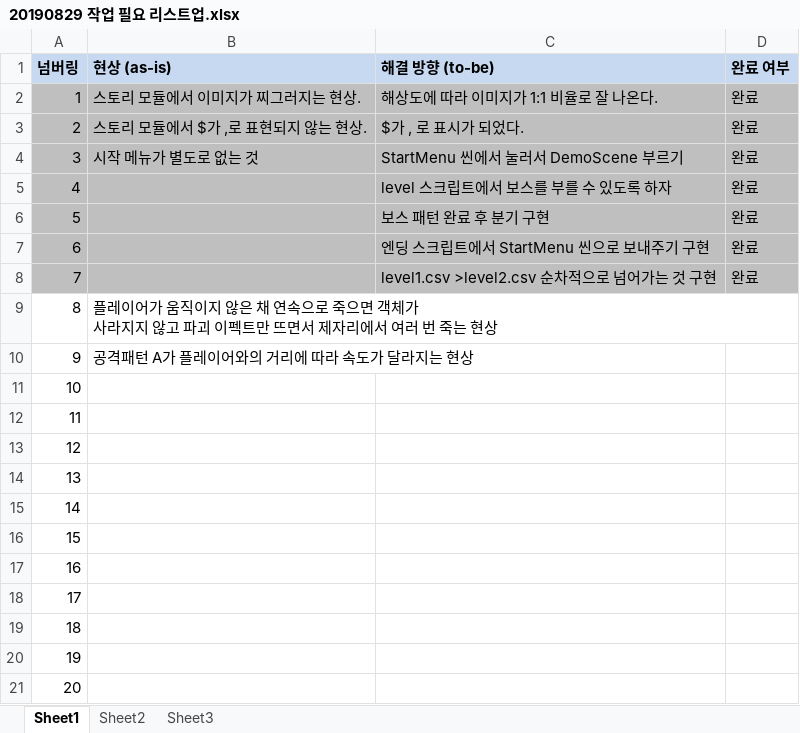
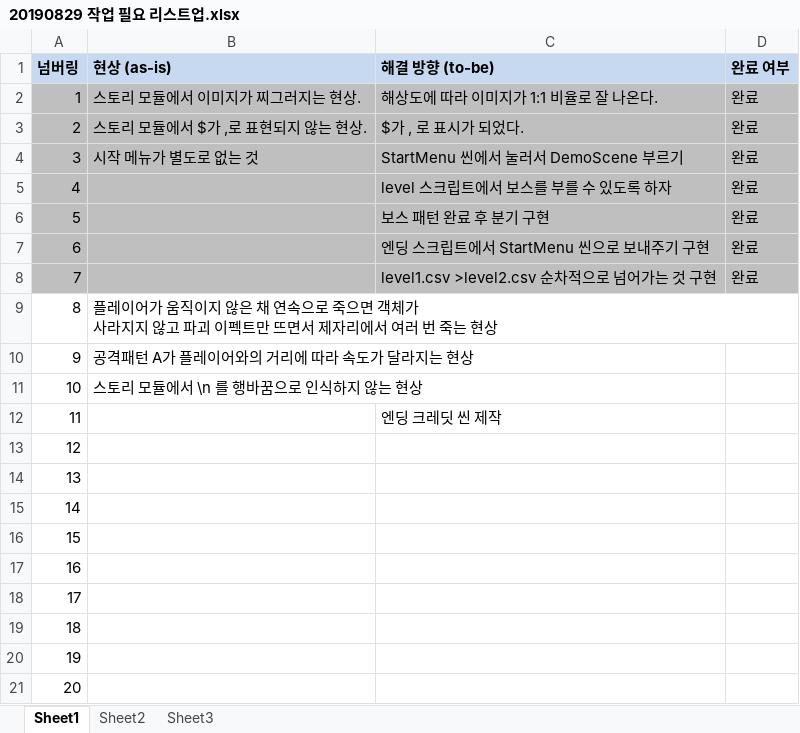
Before and after one commit to kalmmis/IndiePunk-PSY2050, an Excel workbook: 20190829 작업 필요 리스트업.xlsx, sheet Sheet1, drawn as a sheet; values as stored, in another font and other column widths than the file's, no borders; the diff names each change by its address in the sheet, - before the commit and + after, or states it on an @@ line.

Commit message:
Update 20190829 작업 필요 리스트업.xlsx

```diff
--- a/20190829 작업 필요 리스트업.xlsx (sheet Sheet1)
+++ b/20190829 작업 필요 리스트업.xlsx (sheet Sheet1)
-B11 (현상 (as-is)): (empty)
+B11 (현상 (as-is)): 스토리 모듈에서 \n 를 행바꿈으로 인식하지 않는 현상
-C12 (해결 방향 (to-be)): (empty)
+C12 (해결 방향 (to-be)): 엔딩 크레딧 씬 제작
```
